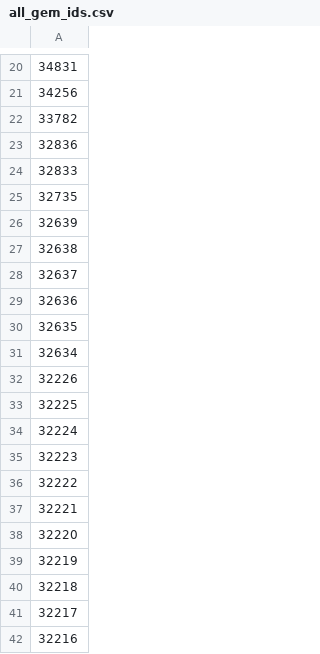
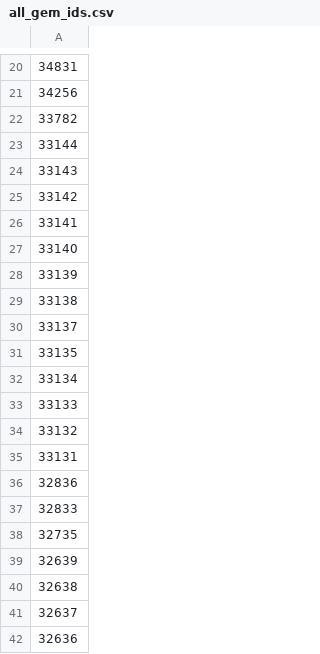
Before and after one commit to wowsims/tbc, a CSV file: assets/item_data/all_gem_ids.csv, drawn as a sheet; only a part is shown, gaps mark what is left out; the shorter side is filled out with more unchanged rows; the diff covers the shown part only; the diff names each change by its address in the sheet, - before the commit and + after, or states it on an @@ line.

```diff
--- a/assets/item_data/all_gem_ids.csv
+++ b/assets/item_data/all_gem_ids.csv
+row 23: 33144
+row 24: 33143
+row 25: 33142
+row 26: 33141
+row 27: 33140
+row 28: 33139
+row 29: 33138
+row 30: 33137
+row 31: 33135
+row 32: 33134
+row 33: 33133
+row 34: 33132
+row 35: 33131
```
Also changed, not shown: 18 added rows elsewhere in this file, assets/item_data/all_equippable_item_ids.csv.
